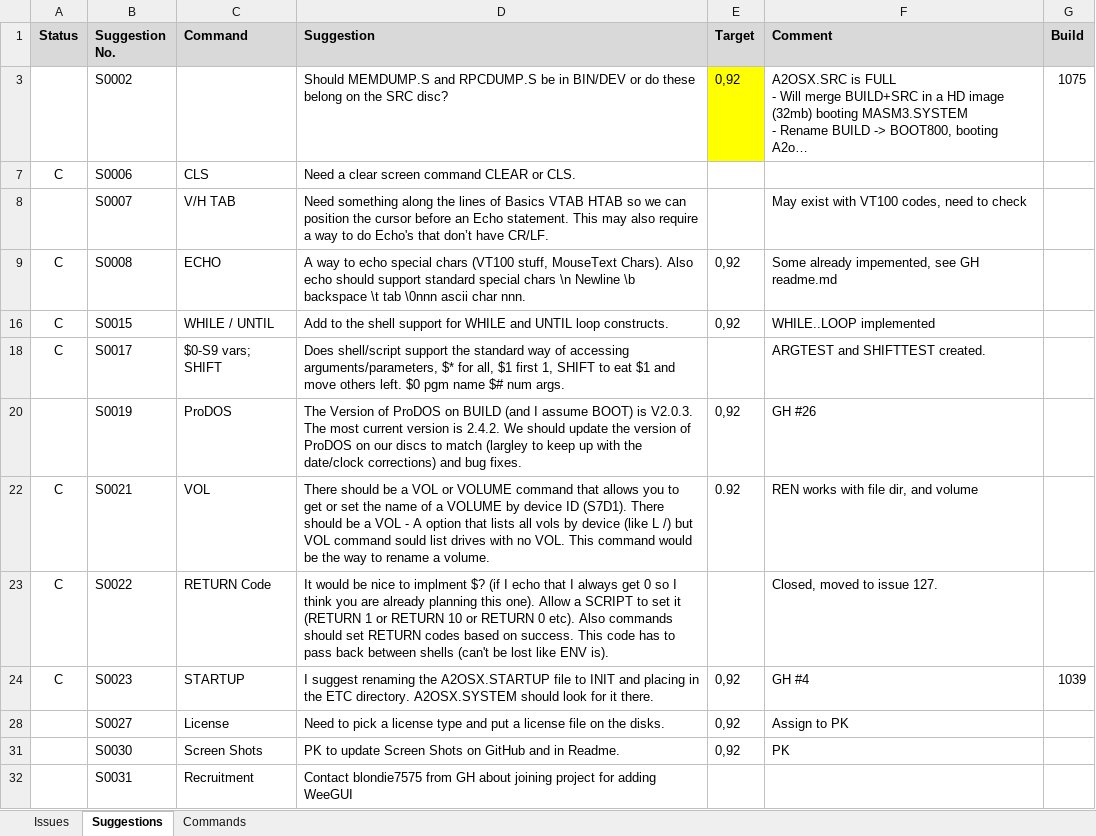
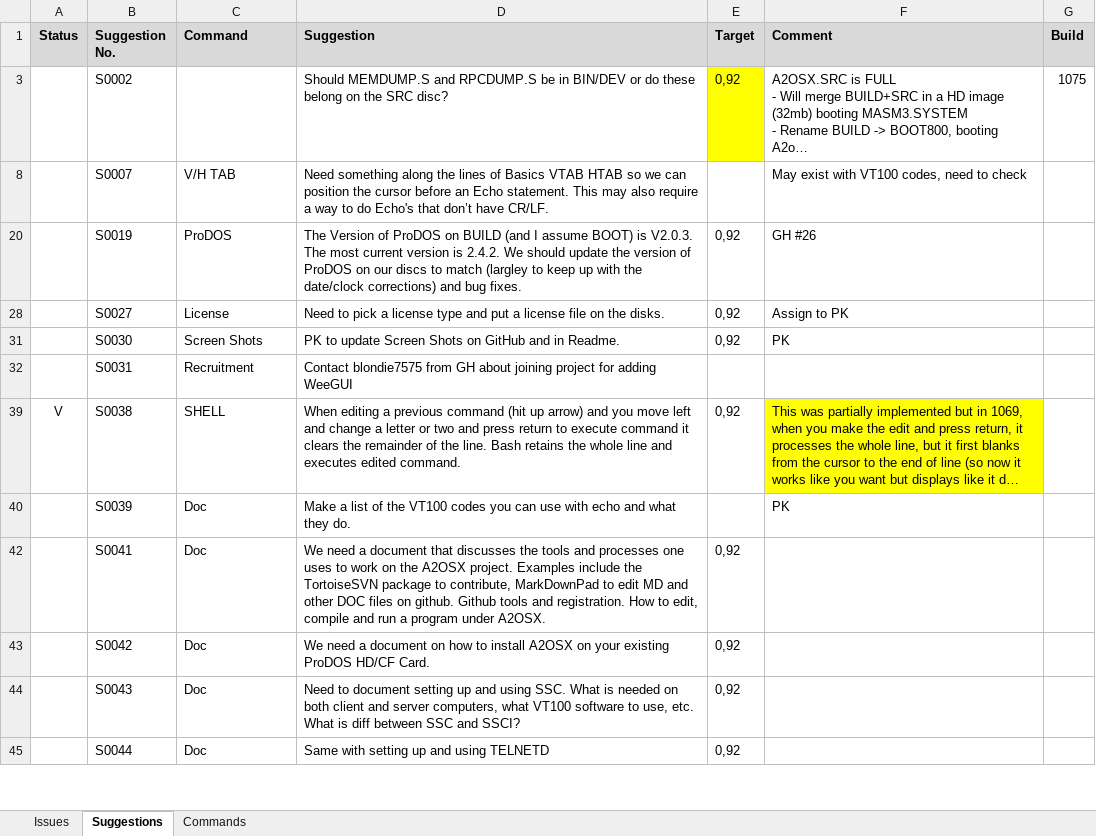
Before and after one commit to A2osX/A2osX, an Excel workbook: .A2osX Issue List.xlsx, sheet Suggestions, drawn as a sheet; only a part is shown; the shorter side is filled out with more unchanged rows; long unchanged cells end in …; values as stored, in another font and other column widths than the file's, no borders; the diff names each change by its address in the sheet, - before the commit and + after, or states it on an @@ line.

Commit message:
Updated TestLog with names of new Tests that have been created.  Updated Issue list with multiple new issues found in latest build.

```diff
--- a/.A2osX Issue List.xlsx (sheet Suggestions)
+++ b/.A2osX Issue List.xlsx (sheet Suggestions)
@@ row 7 hidden: C | S0006 | CLS | Need a clear screen command CLEAR or CLS. @@
@@ row 9 hidden: C | S0008 | ECHO | A way to echo special chars (VT100 stuff, MouseText Chars). Also echo should support standard special chars \n Newline \b backspace \t tab \0nnn ascii char nnn. | 0,92 | Some already impemented, see GH readme.md @@
@@ row 16 hidden: C | S0015 | WHILE / UNTIL | Add to the shell support for WHILE and UNTIL loop constructs. | 0,92 | WHILE..LOOP implemented @@
@@ row 18 hidden: C | S0017 | $0-S9 vars; SHIFT | Does shell/script support the standard way of accessing arguments/parameters, $* for all, $1 first 1, SHIFT to eat $1 and move others left. $0 pgm name $# num args. |  | ARGTEST and SHIFTTEST created. @@
@@ row 22 hidden: C | S0021 | VOL | There should be a VOL or VOLUME command that allows you to get or set the name of a VOLUME by device ID (S7D1). There should be a VOL - A option that lists all vols by device (like L /) but VOL command sould list drives with no VOL. This command would be the way to rename a volume. | 0.92 | REN works with file dir, and volume @@
@@ row 23 hidden: C | S0022 | RETURN Code | It would be nice to implment $? (if I echo that I always get 0 so I think you are already planning this one). Allow a SCRIPT to set it (RETURN 1 or RETURN 10 or RETURN 0 etc). Also commands should set RETURN codes based on success. This code has to pass back between shells (can't be lost like ENV is). |  | Closed, moved to issue 127. @@
@@ row 24 hidden: C | S0023 | STARTUP | I suggest renaming the A2OSX.STARTUP file to INIT and placing in the ETC directory. A2OSX.SYSTEM should look for it there. | 0,92 | GH #4 | 1039 @@
```
Also changed, not shown: sheet Issues, 1 other file.
